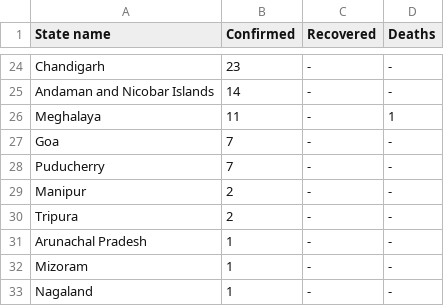
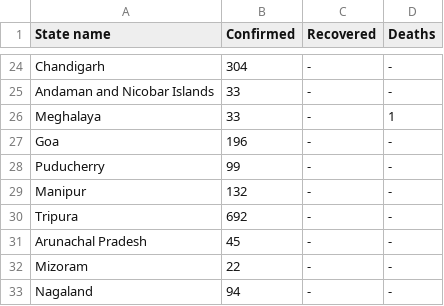
Before and after one commit to kiranlm/covid-visualization, a CSV file: india-covid-19.csv, drawn as a sheet; only a part is shown, gaps mark what is left out; the diff covers the shown part only; the diff names each change by its address in the sheet, - before the commit and + after, or states it on an @@ line.

```diff
--- a/india-covid-19.csv
+++ b/india-covid-19.csv
-B24 (Confirmed): 23
+B24 (Confirmed): 304
-B25 (Confirmed): 14
+B25 (Confirmed): 33
-B26 (Confirmed): 11
+B26 (Confirmed): 33
-B27 (Confirmed): 7
+B27 (Confirmed): 196
-B28 (Confirmed): 7
+B28 (Confirmed): 99
-B29 (Confirmed): 2
+B29 (Confirmed): 132
-B30 (Confirmed): 2
+B30 (Confirmed): 692
-B31 (Confirmed): 1
+B31 (Confirmed): 45
-B32 (Confirmed): 1
+B32 (Confirmed): 22
-B33 (Confirmed): 1
+B33 (Confirmed): 94
```
Also changed, not shown: 32 edited cells elsewhere in this file, 2 other files.
